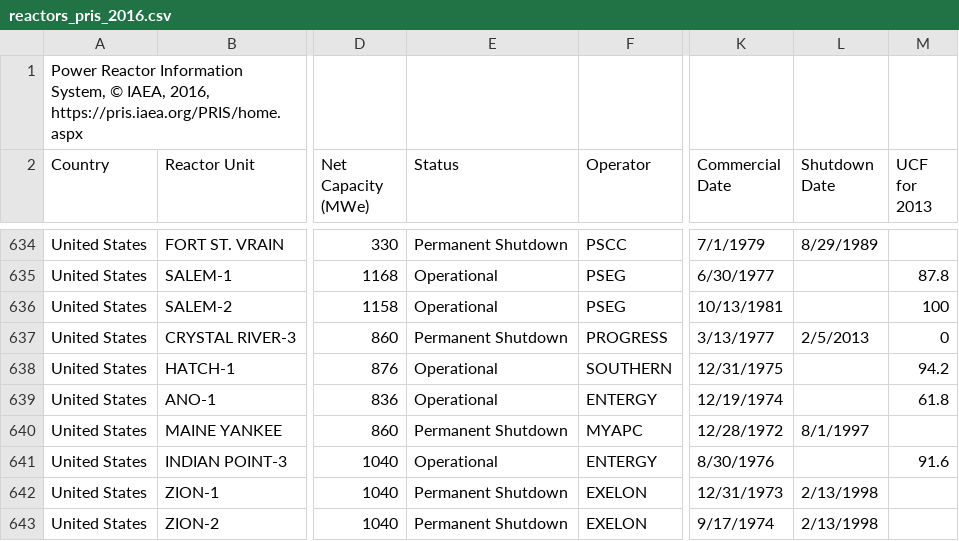
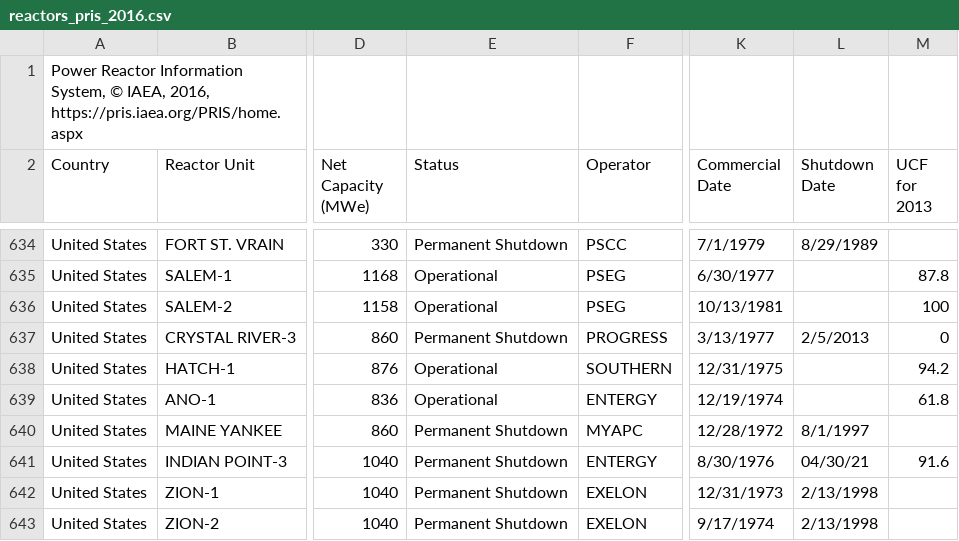
Before and after one commit to jbae11/cyclus_input_gen, a CSV file: database/reactors_pris_2016.csv, drawn as a sheet; only a part is shown, gaps mark what is left out; the diff names each change by its address in the sheet, - before the commit and + after, or states it on an @@ line.

Commit message:
indian point 3 shutdown

```diff
--- a/database/reactors_pris_2016.csv
+++ b/database/reactors_pris_2016.csv
-E641 (Status): Operational
+E641 (Status): Permanent Shutdown
-L641 (Shutdown Date): (empty)
+L641 (Shutdown Date): 04/30/21
```
